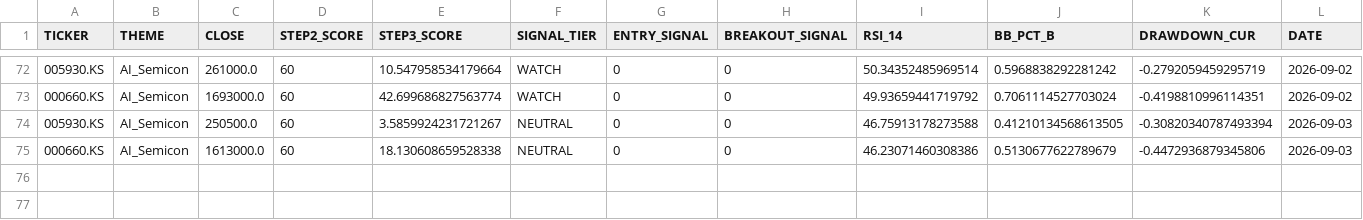
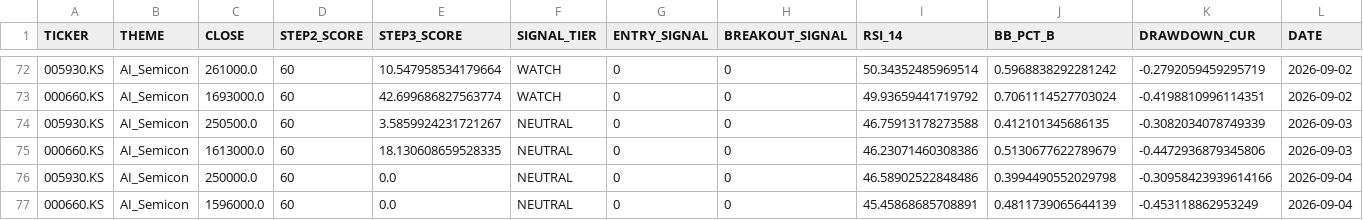
Before and after one commit to ONE-CASE/stock-entry-agent, a CSV file: output/daily_snapshot_history.csv, drawn as a sheet; only a part is shown, gaps mark what is left out.

```diff
--- a/output/daily_snapshot_history.csv
+++ b/output/daily_snapshot_history.csv
@@ -73,3 +73,5 @@
 000660.KS,AI_Semicon,1693000.0,60,42.699686827563774,WATCH,0,0,49.93659441719792,0.7061114527703024,-0.4198810996114351,2026-09-02
-005930.KS,AI_Semicon,250500.0,60,3.5859924231721267,NEUTRAL,0,0,46.75913178273588,0.41210134568613505,-0.30820340787493394,2026-09-03
-000660.KS,AI_Semicon,1613000.0,60,18.130608659528338,NEUTRAL,0,0,46.23071460308386,0.5130677622789679,-0.4472936879345806,2026-09-03
+005930.KS,AI_Semicon,250500.0,60,3.5859924231721267,NEUTRAL,0,0,46.75913178273588,0.412101345686135,-0.3082034078749339,2026-09-03
+000660.KS,AI_Semicon,1613000.0,60,18.130608659528335,NEUTRAL,0,0,46.23071460308386,0.5130677622789679,-0.4472936879345806,2026-09-03
+005930.KS,AI_Semicon,250000.0,60,0.0,NEUTRAL,0,0,46.58902522848486,0.3994490552029798,-0.30958423939614166,2026-09-04
+000660.KS,AI_Semicon,1596000.0,60,0.0,NEUTRAL,0,0,45.45868685708891,0.4811739065644139,-0.453118862953249,2026-09-04
```
Also changed, not shown: output/macro_panel.csv, 3 other files.
